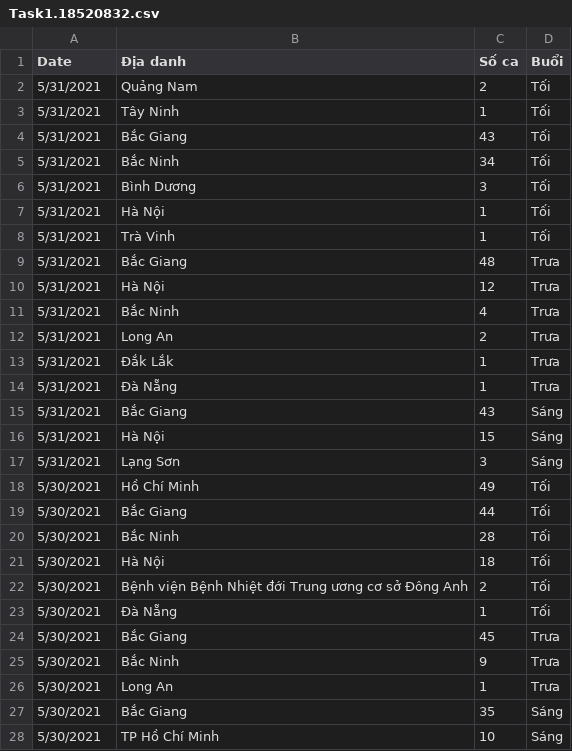
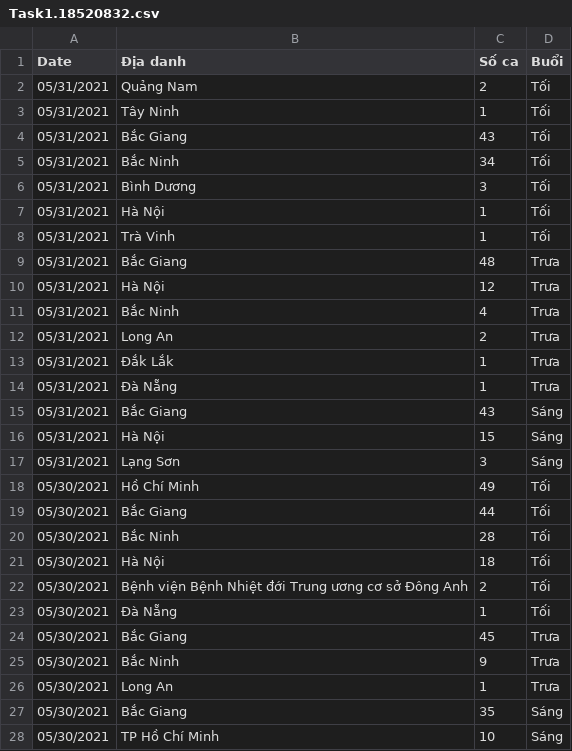
Before and after one commit to Guymet30/UIT-COVID-19--LamGiaHuy-18520832-, a CSV file: Data/Task1.18520832.csv, drawn as a sheet; only a part is shown; the diff covers the shown part only.

Commit message:
Update Task1.18520832.csv

```diff
--- a/Data/Task1.18520832.csv
+++ b/Data/Task1.18520832.csv
@@ -1,28 +1,28 @@
 Date,Địa danh,Số ca,Buổi
-5/31/2021,Quảng Nam,2,Tối
-5/31/2021,Tây Ninh,1,Tối
-5/31/2021,Bắc Giang,43,Tối
-5/31/2021,Bắc Ninh,34,Tối
-5/31/2021,Bình Dương,3,Tối
-5/31/2021,Hà Nội,1,Tối
-5/31/2021,Trà Vinh,1,Tối
-5/31/2021,Bắc Giang,48,Trưa
-5/31/2021,Hà Nội,12,Trưa
-5/31/2021,Bắc Ninh,4,Trưa
-5/31/2021,Long An,2,Trưa
-5/31/2021,Đắk Lắk,1,Trưa
-5/31/2021,Đà Nẵng,1,Trưa
-5/31/2021,Bắc Giang,43,Sáng
-5/31/2021,Hà Nội,15,Sáng
-5/31/2021,Lạng Sơn,3,Sáng
-5/30/2021,Hồ Chí Minh,49,Tối
-5/30/2021,Bắc Giang,44,Tối
-5/30/2021,Bắc Ninh,28,Tối
-5/30/2021,Hà Nội,18,Tối
-5/30/2021,Bệnh viện Bệnh Nhiệt đới Trung ương cơ sở Đông Anh,2,Tối
-5/30/2021,Đà Nẵng,1,Tối
-5/30/2021,Bắc Giang,45,Trưa
-5/30/2021,Bắc Ninh,9,Trưa
-5/30/2021,Long An,1,Trưa
-5/30/2021,Bắc Giang,35,Sáng
-5/30/2021,TP Hồ Chí Minh,10,Sáng
+05/31/2021,Quảng Nam,2,Tối
+05/31/2021,Tây Ninh,1,Tối
+05/31/2021,Bắc Giang,43,Tối
+05/31/2021,Bắc Ninh,34,Tối
+05/31/2021,Bình Dương,3,Tối
+05/31/2021,Hà Nội,1,Tối
+05/31/2021,Trà Vinh,1,Tối
+05/31/2021,Bắc Giang,48,Trưa
+05/31/2021,Hà Nội,12,Trưa
+05/31/2021,Bắc Ninh,4,Trưa
+05/31/2021,Long An,2,Trưa
+05/31/2021,Đắk Lắk,1,Trưa
+05/31/2021,Đà Nẵng,1,Trưa
+05/31/2021,Bắc Giang,43,Sáng
+05/31/2021,Hà Nội,15,Sáng
+05/31/2021,Lạng Sơn,3,Sáng
+05/30/2021,Hồ Chí Minh,49,Tối
+05/30/2021,Bắc Giang,44,Tối
+05/30/2021,Bắc Ninh,28,Tối
+05/30/2021,Hà Nội,18,Tối
+05/30/2021,Bệnh viện Bệnh Nhiệt đới Trung ương cơ sở Đông Anh,2,Tối
+05/30/2021,Đà Nẵng,1,Tối
+05/30/2021,Bắc Giang,45,Trưa
+05/30/2021,Bắc Ninh,9,Trưa
+05/30/2021,Long An,1,Trưa
+05/30/2021,Bắc Giang,35,Sáng
+05/30/2021,TP Hồ Chí Minh,10,Sáng
```
Also changed, not shown: 148 edited cells elsewhere in this file.
